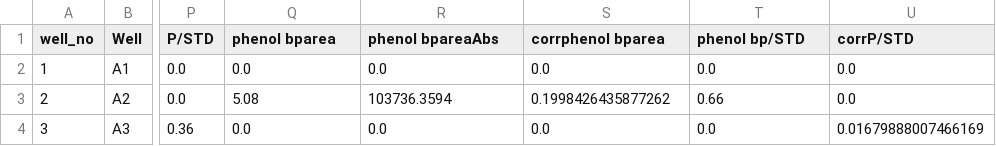
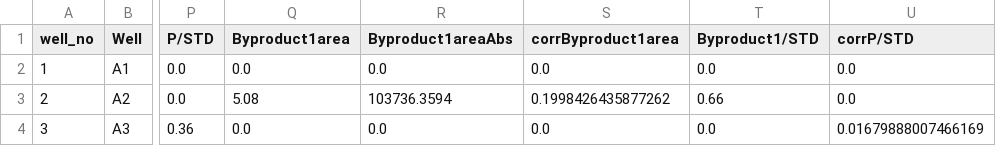
Before and after one commit to thatchemistryguy/PyParse, a CSV file: example_dataset/Waters/Example2/output/outputTable.csv, drawn as a sheet; only a part is shown, gaps mark what is left out; the diff names each change by its address in the sheet, - before the commit and + after, or states it on an @@ line.

```diff
--- a/example_dataset/Waters/Example2/output/outputTable.csv
+++ b/example_dataset/Waters/Example2/output/outputTable.csv
-Q1: phenol bparea
+Q1: Byproduct1area
-R1: phenol bpareaAbs
+R1: Byproduct1areaAbs
-S1: corrphenol bparea
+S1: corrByproduct1area
-T1: phenol bp/STD
+T1: Byproduct1/STD
```
Also changed, not shown: example_dataset/Waters/Example2/output/compoundtable.csv, 56 other files.
